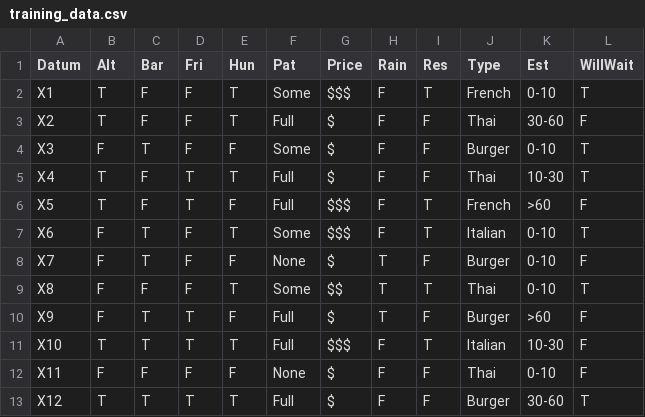
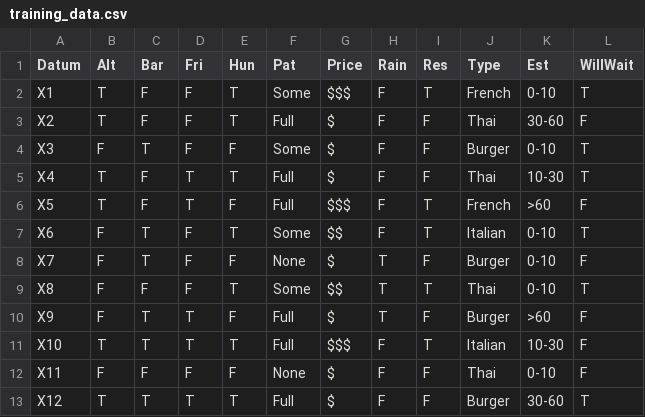
Before and after one commit to cdrubin/julia_classifier, a CSV file: training_data.csv, drawn as a sheet.

Commit message:
Update training_data.csv

```diff
--- a/training_data.csv
+++ b/training_data.csv
@@ -6,3 +6,3 @@ X4,T,F,T,T,Full,$,F,F,Thai,10-30,T
 X5,T,F,T,F,Full,$$$,F,T,French,>60,F
-X6,F,T,F,T,Some,$$$,F,T,Italian,0-10,T
+X6,F,T,F,T,Some,$$,F,T,Italian,0-10,T
 X7,F,T,F,F,None,$,T,F,Burger,0-10,F
```
